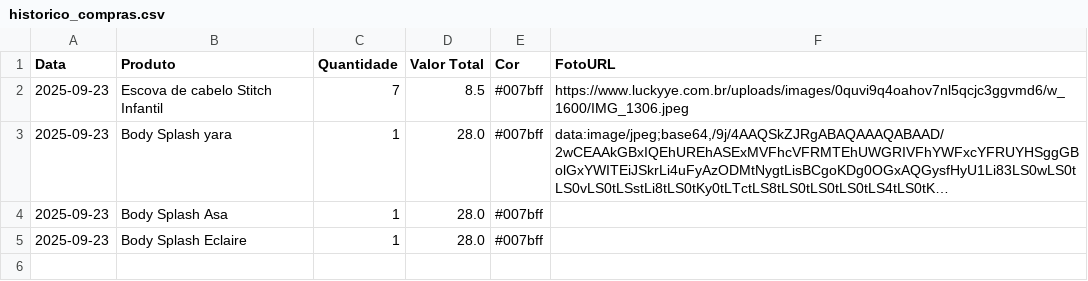
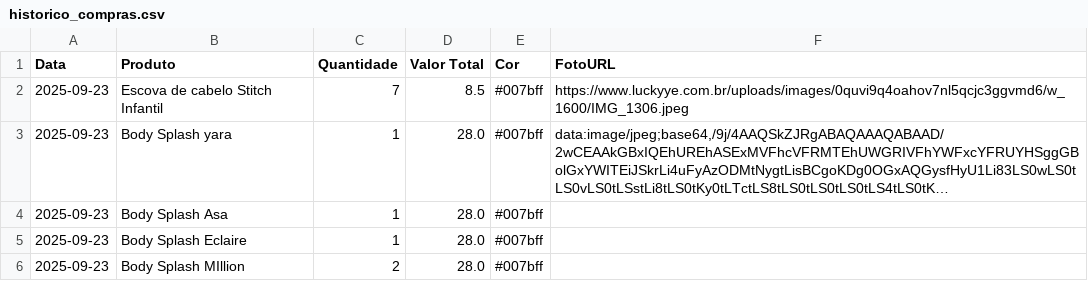
Before and after one commit to ribeiromendes5014-design/fluxo, a CSV file: historico_compras.csv, drawn as a sheet; long unchanged cells end in ….

Commit message:
Atualiza histórico de compras via Streamlit

```diff
--- a/historico_compras.csv
+++ b/historico_compras.csv
@@ -5 +5,2 @@ Data,Produto,Quantidade,Valor Total,Cor,FotoURL
 2025-09-23,Body Splash Eclaire,1,28.0,#007bff,
+2025-09-23,Body Splash MIllion,2,28.0,#007bff,
```
